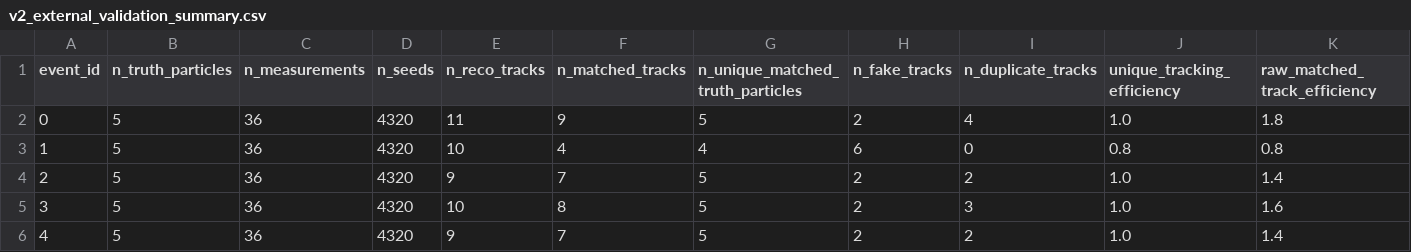
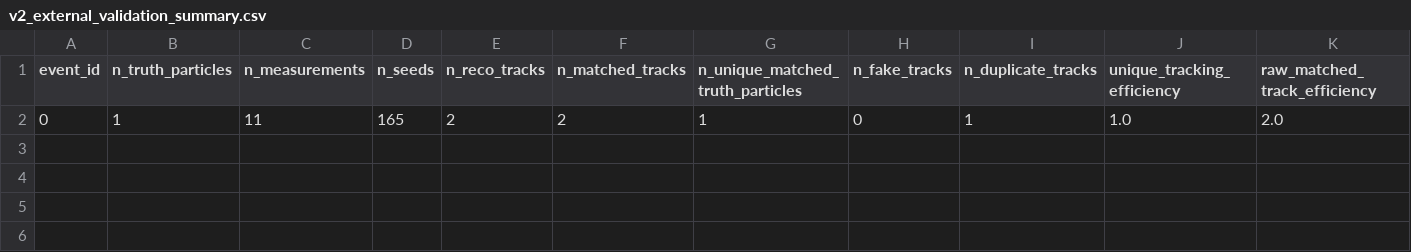
Before and after one commit to JefFREE23/openreco, a CSV file: docs/v2_external_validation_summary.csv, drawn as a sheet; only a part is shown; removed rows and columns are numbered as before the commit, all else as after; rows hold the shown columns only; the diff names each change by its address in the sheet, - before the commit and + after, or states it on an @@ line.

```diff
--- a/docs/v2_external_validation_summary.csv
+++ b/docs/v2_external_validation_summary.csv
-row 2: 0 | 5 | 36 | 4320 | 11 | 9 | 5 | 2 | 4 | 1.0 | 1.8
-row 3: 1 | 5 | 36 | 4320 | 10 | 4 | 4 | 6 | 0 | 0.8 | 0.8
-row 4: 2 | 5 | 36 | 4320 | 9 | 7 | 5 | 2 | 2 | 1.0 | 1.4
-row 5: 3 | 5 | 36 | 4320 | 10 | 8 | 5 | 2 | 3 | 1.0 | 1.6
-row 6: 4 | 5 | 36 | 4320 | 9 | 7 | 5 | 2 | 2 | 1.0 | 1.4
+row 2: 0 | 1 | 11 | 165 | 2 | 2 | 1 | 0 | 1 | 1.0 | 2.0
```
Also changed, not shown: 6 other files.
